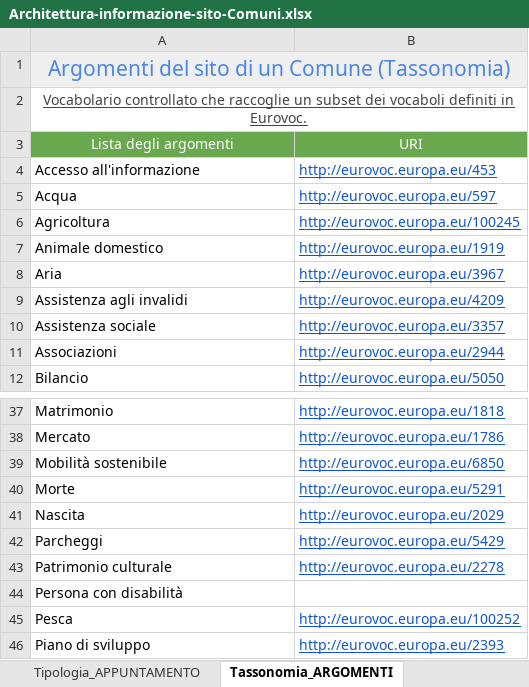
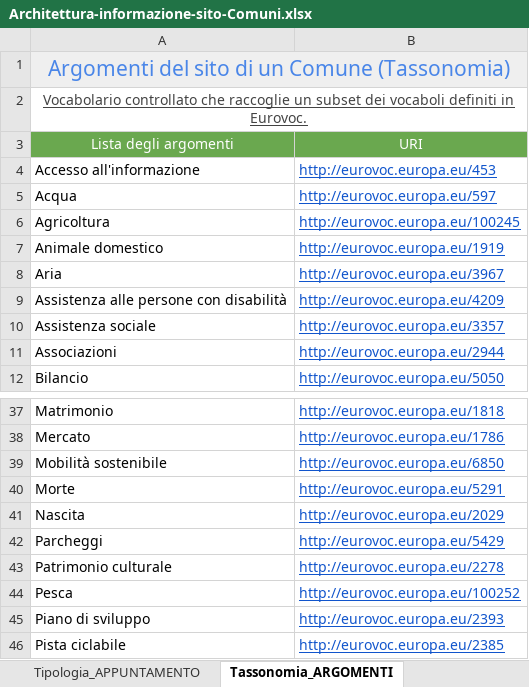
Before and after one commit to italia/designers.italia.it, an Excel workbook: static/files/resources/modelli/comuni/adotta-il-modello-di-sito-comunale/definisci-architettura-e-contenuti/Architettura-informazione-sito-Comuni.xlsx, sheet Tassonomia_ARGOMENTI, drawn as a sheet; only a part is shown, gaps mark what is left out; the shorter side is filled out with more unchanged rows; values as stored, in another font and other column widths than the file's, no borders; the diff names each change by its address in the sheet, - before the commit and + after, or states it on an @@ line.

Commit message:
feat: add files via upload (#1655)
Aggiornata una voce della tassonomia argomenti per il modello Comuni

```diff
--- a/static/files/resources/modelli/comuni/adotta-il-modello-di-sito-comunale/definisci-architettura-e-contenuti/Architettura-informazione-sito-Comuni.xlsx (sheet Tassonomia_ARGOMENTI)
+++ b/static/files/resources/modelli/comuni/adotta-il-modello-di-sito-comunale/definisci-architettura-e-contenuti/Architettura-informazione-sito-Comuni.xlsx (sheet Tassonomia_ARGOMENTI)
-A9 (Lista degli argomenti): Assistenza agli invalidi
+A9 (Lista degli argomenti): Assistenza alle persone con disabilità
-row 44: Persona con disabilità
```
Also changed, not shown: 1 other file.
